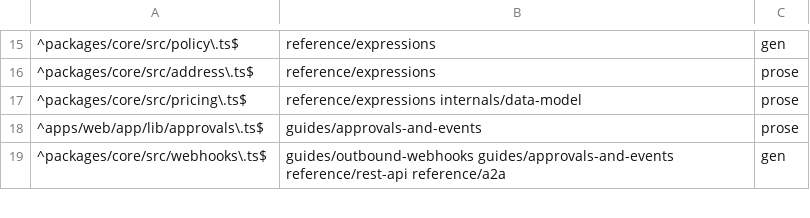
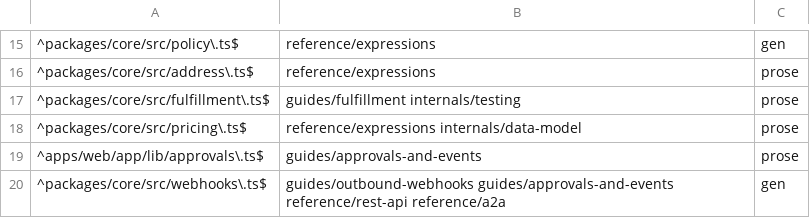
Before and after one commit to blakebauman/orderloop, a TSV file: .claude/skills/docs-sync/references/surface-map.tsv, drawn as a sheet; only a part is shown, gaps mark what is left out; the diff names each change by its address in the sheet, - before the commit and + after, or states it on an @@ line.

```diff
--- a/.claude/skills/docs-sync/references/surface-map.tsv
+++ b/.claude/skills/docs-sync/references/surface-map.tsv
+row 17: ^packages/core/src/fulfillment\.ts$ | guides/fulfillment internals/testing | prose
```
Also changed, not shown: 21 other files.
